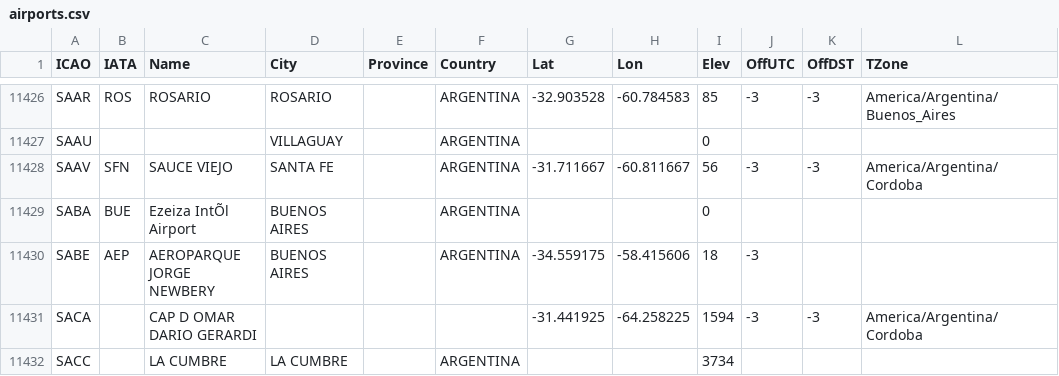
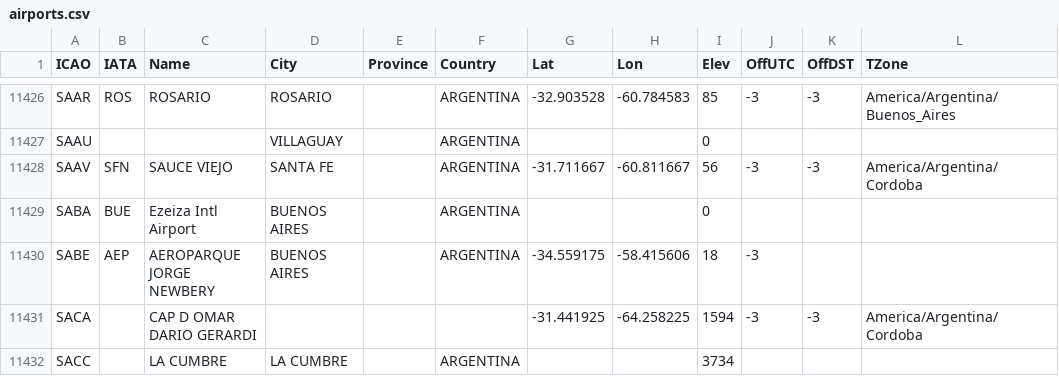
Before and after one commit to fadec/sqlpilot, a CSV file: db/airports/airports.csv, drawn as a sheet; only a part is shown, gaps mark what is left out; the diff names each change by its address in the sheet, - before the commit and + after, or states it on an @@ line.

```diff
--- a/db/airports/airports.csv
+++ b/db/airports/airports.csv
-C11429 (Name): Ezeiza IntÕl Airport
+C11429 (Name): Ezeiza Intl Airport
```
Also changed, not shown: 10 other files.
